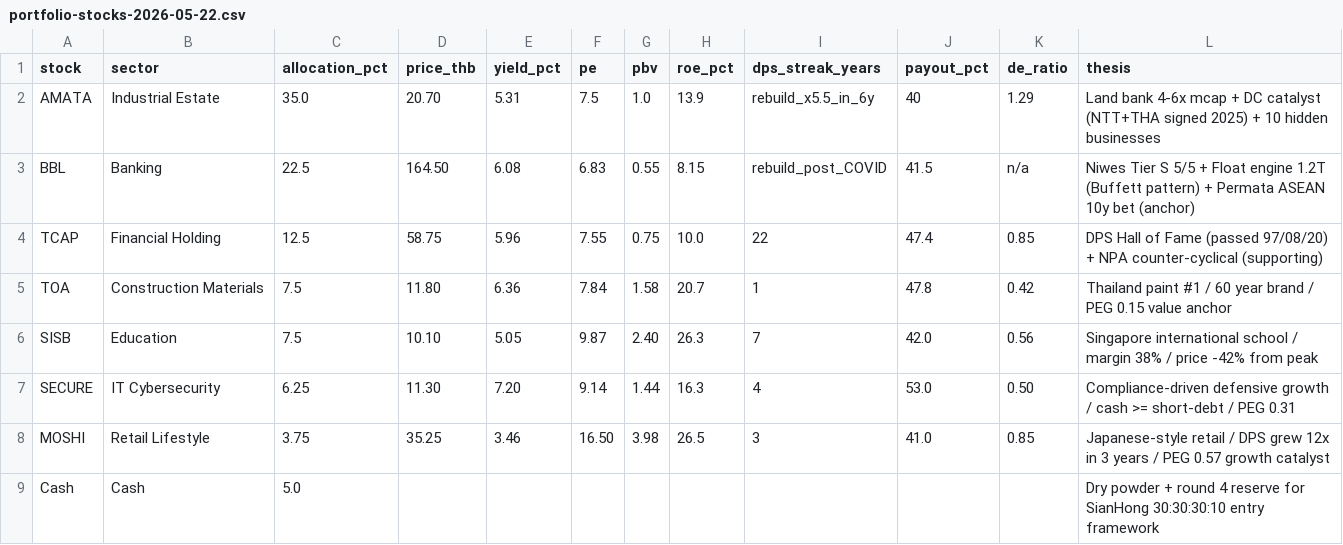
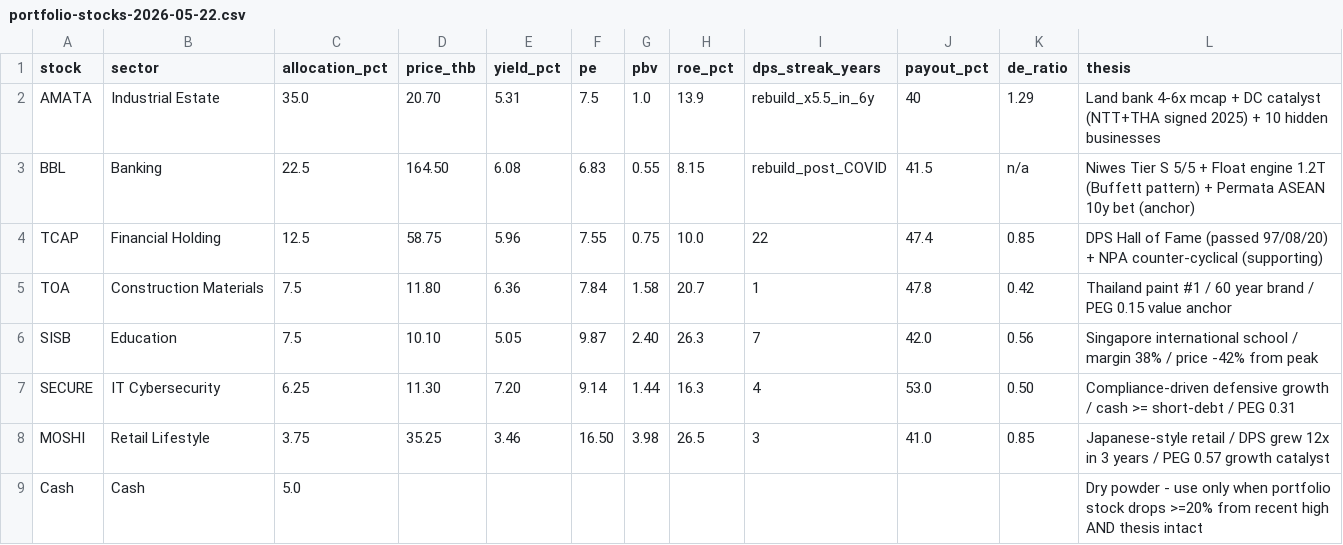
Before and after one commit to kwasati/MaxMahon, a CSV file: research/portfolio-stocks-2026-05-22.csv, drawn as a sheet.

Commit message:
chore: save portfolio research updates

```diff
--- a/research/portfolio-stocks-2026-05-22.csv
+++ b/research/portfolio-stocks-2026-05-22.csv
@@ -8,2 +8,2 @@ SECURE,IT Cybersecurity,6.25,11.30,7.20,9.14,1.44,16.3,4,53.0,0.50,Compliance-dr
 MOSHI,Retail Lifestyle,3.75,35.25,3.46,16.50,3.98,26.5,3,41.0,0.85,Japanese-style retail / DPS grew 12x in 3 years / PEG 0.57 growth catalyst
-Cash,Cash,5.0,,,,,,,,,Dry powder + round 4 reserve for SianHong 30:30:30:10 entry framework
+Cash,Cash,5.0,,,,,,,,,Dry powder - use only when portfolio stock drops >=20% from recent high AND thesis intact
```
Also changed, not shown: 6 other files.
